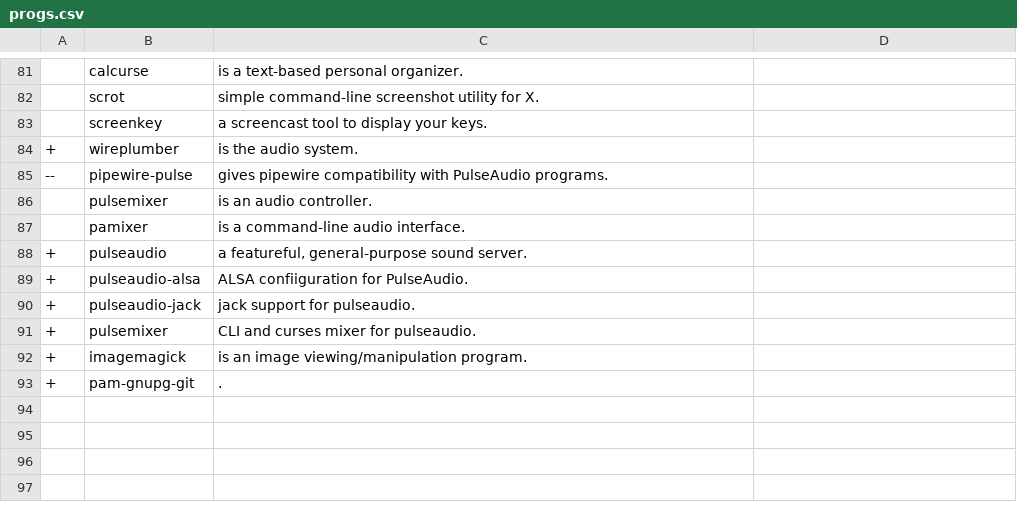
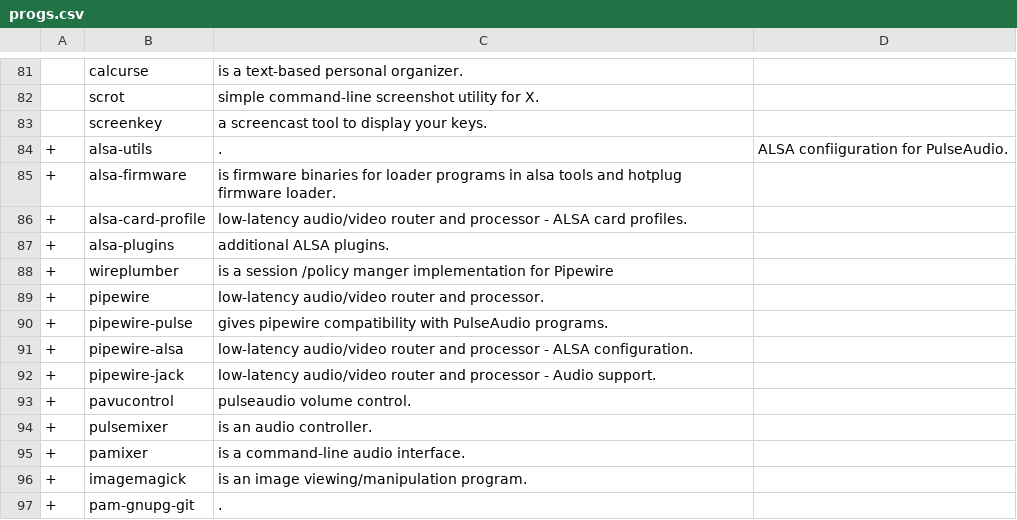
Before and after one commit to oalaleos/progs, a CSV file: progs.csv, drawn as a sheet; only a part is shown, gaps mark what is left out; removed rows and columns are numbered as before the commit, all else as after; the diff names each change by its address in the sheet, - before the commit and + after, or states it on an @@ line.

Commit message:
Update progs.csv

```diff
--- a/progs.csv
+++ b/progs.csv
+row 84: + | alsa-utils | . | ALSA confiiguration for PulseAudio.
+row 85: + | alsa-firmware | is firmware binaries for loader programs in alsa tools and hotplug firmware loader.
+row 86: + | alsa-card-profile | low-latency audio/video router and processor - ALSA card profiles.
+row 87: + | alsa-plugins | additional ALSA plugins.
-C88: is the audio system.
+C88: is a session /policy manger implementation for Pipewire
+row 89: + | pipewire | low-latency audio/video router and processor.
-A90: --
+A90: +
+row 91: + | pipewire-alsa | low-latency audio/video router and processor - ALSA configuration.
+row 92: + | pipewire-jack | low-latency audio/video router and processor - Audio support.
+row 93: + | pavucontrol | pulseaudio volume control.
-A94:A95: (empty)
+A94:A95: +
-row 88: + | pulseaudio | a featureful, general-purpose sound server.
-row 89: + | pulseaudio-alsa | ALSA confiiguration for PulseAudio.
-row 90: + | pulseaudio-jack | jack support for pulseaudio.
-row 91: + | pulsemixer | CLI and curses mixer for pulseaudio.
```
